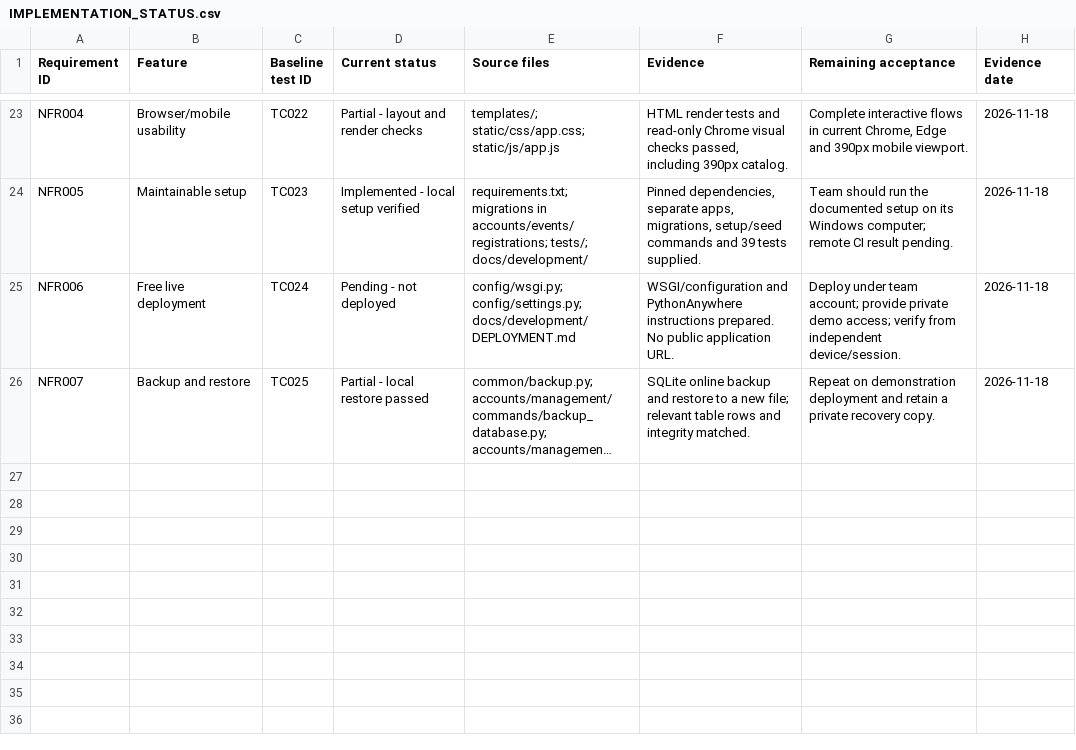
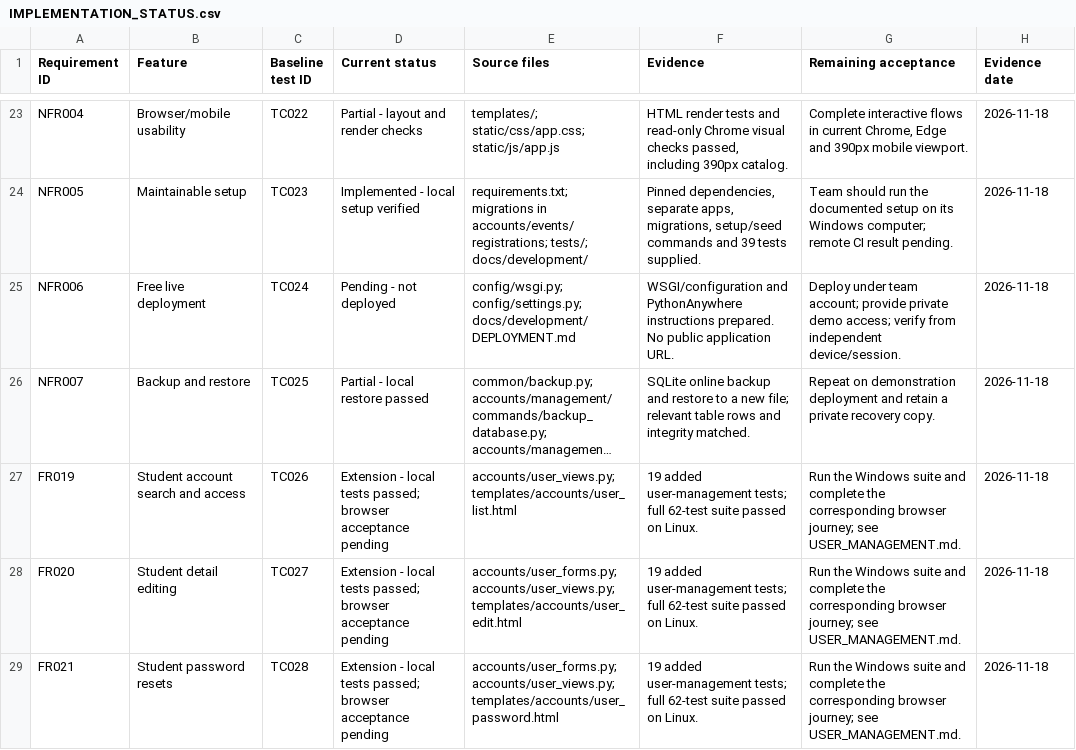
Before and after one commit to alamshahriya1-cpu/campus-event-management, a CSV file: docs/development/IMPLEMENTATION_STATUS.csv, drawn as a sheet; only a part is shown, gaps mark what is left out; long unchanged cells end in …; the diff names each change by its address in the sheet, - before the commit and + after, or states it on an @@ line.

Commit message:
Add university logo and organizer user management

```diff
--- a/docs/development/IMPLEMENTATION_STATUS.csv
+++ b/docs/development/IMPLEMENTATION_STATUS.csv
+row 27: FR019 | Student account search and access | TC026 | Extension - local tests passed; browser acceptance pending | accounts/user_views.py; templates/accounts/user_list.html | 19 added user-management tests; full 62-test suite passed on Linux. | Run the Windows suite and complete the corresponding browser journey; see USER_MANAGEMENT.md. | 2026-11-18
+row 28: FR020 | Student detail editing | TC027 | Extension - local tests passed; browser acceptance pending | accounts/user_forms.py; accounts/user_views.py; templates/accounts/user_edit.html | 19 added user-management tests; full 62-test suite passed on Linux. | Run the Windows suite and complete the corresponding browser journey; see USER_MANAGEMENT.md. | 2026-11-18
+row 29: FR021 | Student password resets | TC028 | Extension - local tests passed; browser acceptance pending | accounts/user_forms.py; accounts/user_views.py; templates/accounts/user_password.html | 19 added user-management tests; full 62-test suite passed on Linux. | Run the Windows suite and complete the corresponding browser journey; see USER_MANAGEMENT.md. | 2026-11-18
```
Also changed, not shown: 18 other files.
